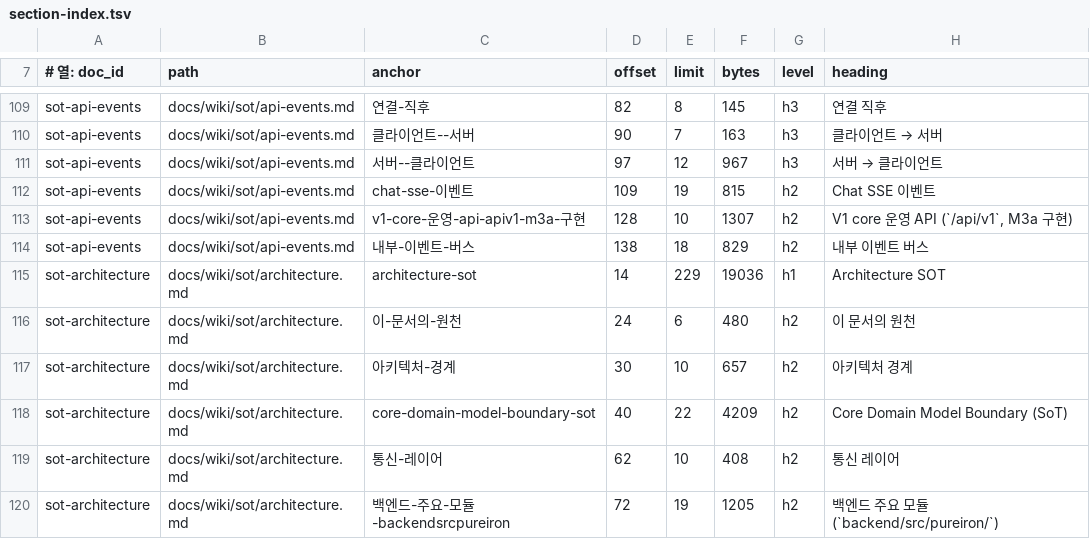
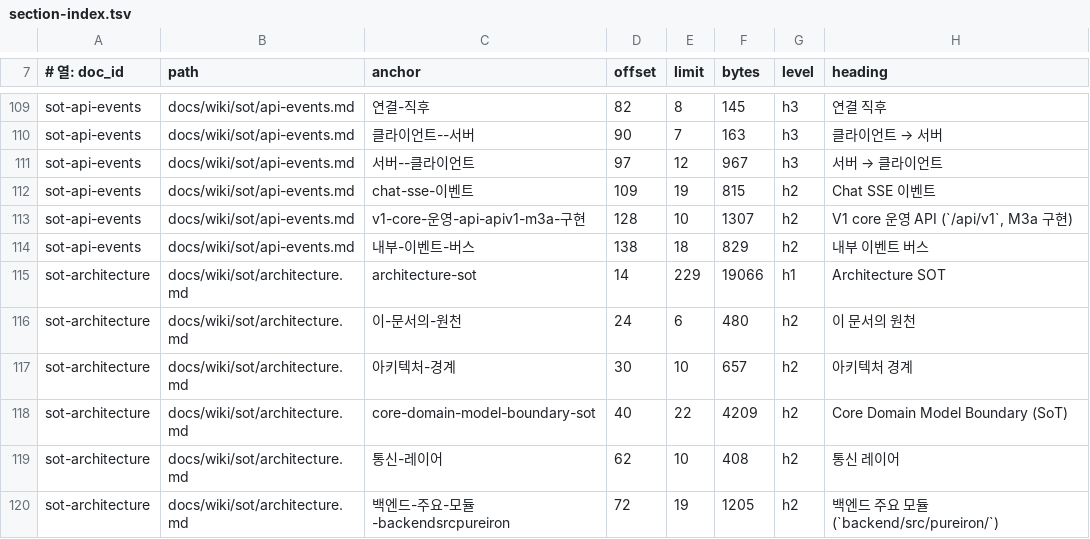
Before and after one commit to circulation95/PureIron_V1, a TSV file: docs/wiki/_generated/section-index.tsv, drawn as a sheet; only a part is shown, gaps mark what is left out; the diff covers the shown part only.

```diff
--- a/docs/wiki/_generated/section-index.tsv
+++ b/docs/wiki/_generated/section-index.tsv
@@ -114,3 +114,3 @@ sot-api-events	docs/wiki/sot/api-events.md	v1-core-운영-api-apiv1-m3a-구현	1
 sot-api-events	docs/wiki/sot/api-events.md	내부-이벤트-버스	138	18	829	h2	내부 이벤트 버스
-sot-architecture	docs/wiki/sot/architecture.md	architecture-sot	14	229	19036	h1	Architecture SOT
+sot-architecture	docs/wiki/sot/architecture.md	architecture-sot	14	229	19066	h1	Architecture SOT
 sot-architecture	docs/wiki/sot/architecture.md	이-문서의-원천	24	6	480	h2	이 문서의 원천
```
Also changed, not shown: 16 edited cells elsewhere in this file, 8 other files.
